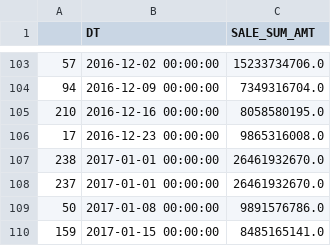
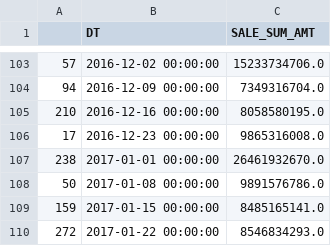
Before and after one commit to park-moonkyu/prophet, a CSV file: final.csv, drawn as a sheet; only a part is shown, gaps mark what is left out; the shorter side is filled out with more unchanged rows; the diff names each change by its address in the sheet, - before the commit and + after, or states it on an @@ line.

```diff
--- a/final.csv
+++ b/final.csv
-row 108: 237 | 2017-01-01 00:00:00 | 26461932670.0
```
Also changed, not shown: 12 other files.
